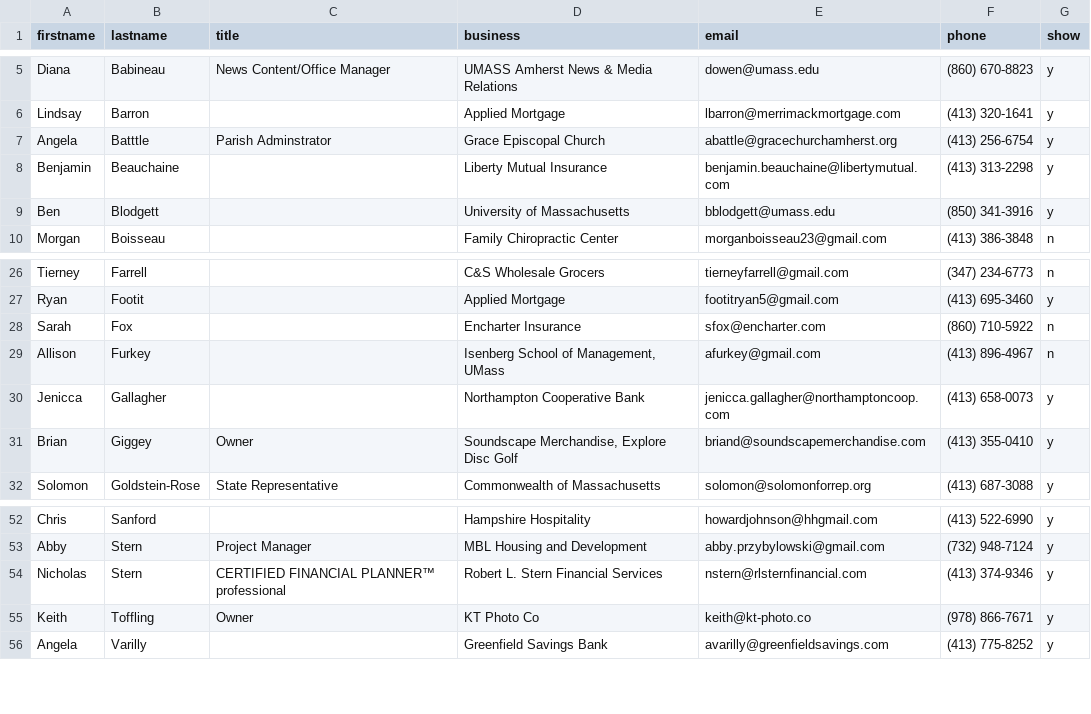
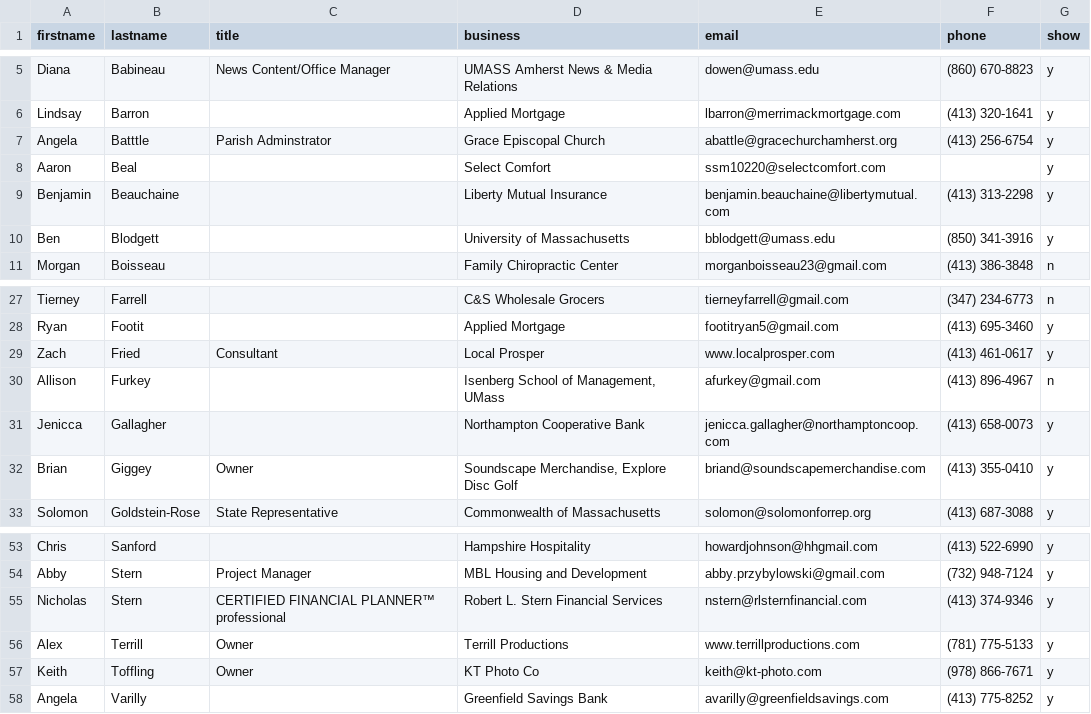
Before and after one commit to clearbold/ayp, a CSV file: _data/members.csv, drawn as a sheet; only a part is shown, gaps mark what is left out.

Commit message:
Update members.csv

```diff
--- a/_data/members.csv
+++ b/_data/members.csv
@@ -7,2 +7,3 @@ Lindsay,Barron,,Applied Mortgage,lbarron@merrimackmortgage.com,(413) 320-1641,y
 Angela,Batttle,Parish Adminstrator,Grace Episcopal Church,abattle@gracechurchamherst.org,(413) 256-6754,y
+Aaron,Beal,,Select Comfort,ssm10220@selectcomfort.com,,y
 Benjamin,Beauchaine,,Liberty Mutual Insurance,benjamin.beauchaine@libertymutual.com,(413) 313-2298, y
@@ -27,3 +28,3 @@ Tierney,Farrell,,C&S Wholesale Grocers,tierneyfarrell@gmail.com,(347) 234-6773,n
 Ryan,Footit,,Applied Mortgage,footitryan5@gmail.com,(413) 695-3460,y
-Sarah,Fox,,Encharter Insurance,sfox@encharter.com,(860) 710-5922,n
+Zach,Fried,Consultant,Local Prosper,www.localprosper.com,(413) 461-0617,y
 Allison,Furkey,,"Isenberg School of Management, UMass",afurkey@gmail.com,(413) 896-4967,n
@@ -54,3 +55,4 @@ Abby,Stern,Project Manager,MBL Housing and Development,abby.przybylowski@gmail.c
 Nicholas,Stern,CERTIFIED FINANCIAL PLANNER™ professional, Robert L. Stern Financial Services,nstern@rlsternfinancial.com,(413) 374-9346,y
-Keith,Toffling,Owner,KT Photo Co,keith@kt-photo.co,(978) 866-7671,y
+Alex,Terrill,Owner,Terrill Productions,www.terrillproductions.com,(781) 775-5133,y
+Keith,Toffling,Owner,KT Photo Co,keith@kt-photo.com,(978) 866-7671,y
 Angela,Varilly,,Greenfield Savings Bank,avarilly@greenfieldsavings.com,(413) 775-8252,y
```
